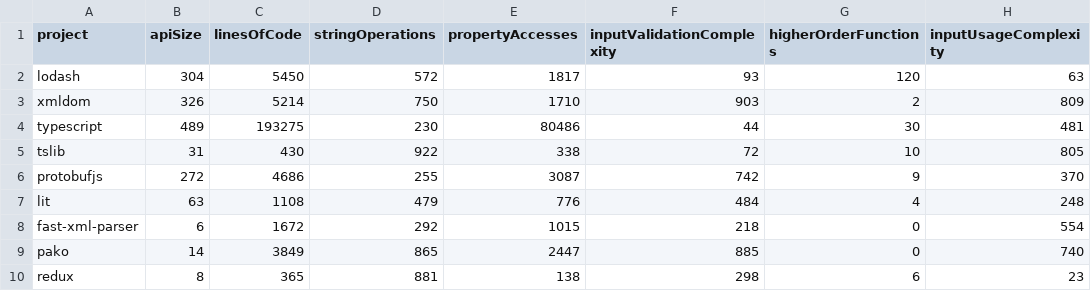
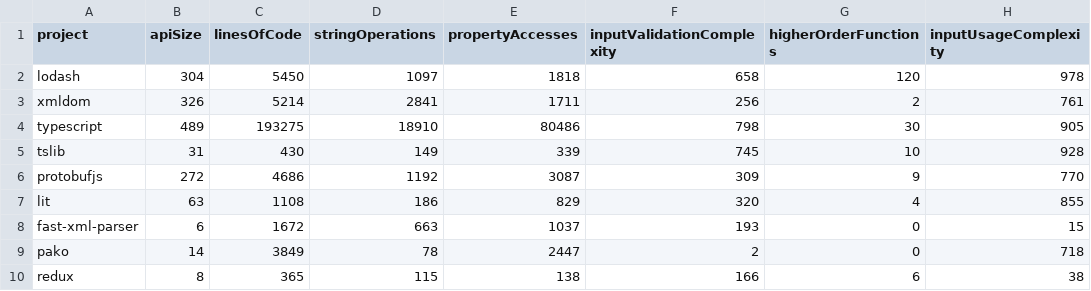
Before and after one commit to mayant15/railcar, a CSV file: examples/library-properties.csv, drawn as a sheet; only a part is shown; the diff covers the shown part only.

Commit message:
Add string operations to library properties

```diff
--- a/examples/library-properties.csv
+++ b/examples/library-properties.csv
@@ -1,10 +1,10 @@
 project,apiSize,linesOfCode,stringOperations,propertyAccesses,inputValidationComplexity,higherOrderFunctions,inputUsageComplexity
-lodash,304,5450,572,1817,93,120,63
-xmldom,326,5214,750,1710,903,2,809
-typescript,489,193275,230,80486,44,30,481
-tslib,31,430,922,338,72,10,805
-protobufjs,272,4686,255,3087,742,9,370
-lit,63,1108,479,776,484,4,248
-fast-xml-parser,6,1672,292,1015,218,0,554
-pako,14,3849,865,2447,885,0,740
-redux,8,365,881,138,298,6,23
+lodash,304,5450,1097,1818,658,120,978
+xmldom,326,5214,2841,1711,256,2,761
+typescript,489,193275,18910,80486,798,30,905
+tslib,31,430,149,339,745,10,928
+protobufjs,272,4686,1192,3087,309,9,770
+lit,63,1108,186,829,320,4,855
+fast-xml-parser,6,1672,663,1037,193,0,15
+pako,14,3849,78,2447,2,0,718
+redux,8,365,115,138,166,6,38
```
Also changed, not shown: 27 edited cells elsewhere in this file, 4 other files.
